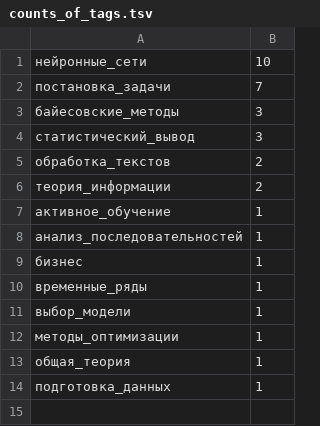
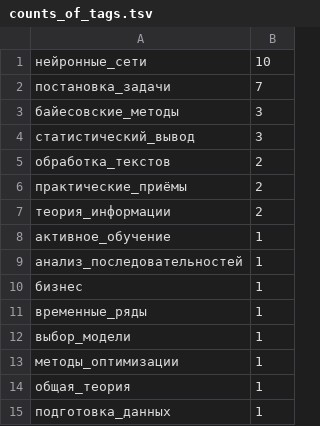
Before and after one commit to Nikolay-Lysenko/readingbricks, a TSV file: readingbricks/supplementaries/counts_of_tags.tsv, drawn as a sheet; the diff names each change by its address in the sheet, - before the commit and + after, or states it on an @@ line.

```diff
--- a/readingbricks/supplementaries/counts_of_tags.tsv
+++ b/readingbricks/supplementaries/counts_of_tags.tsv
+row 6: практические_приёмы | 2
```
Also changed, not shown: 3 other files.
